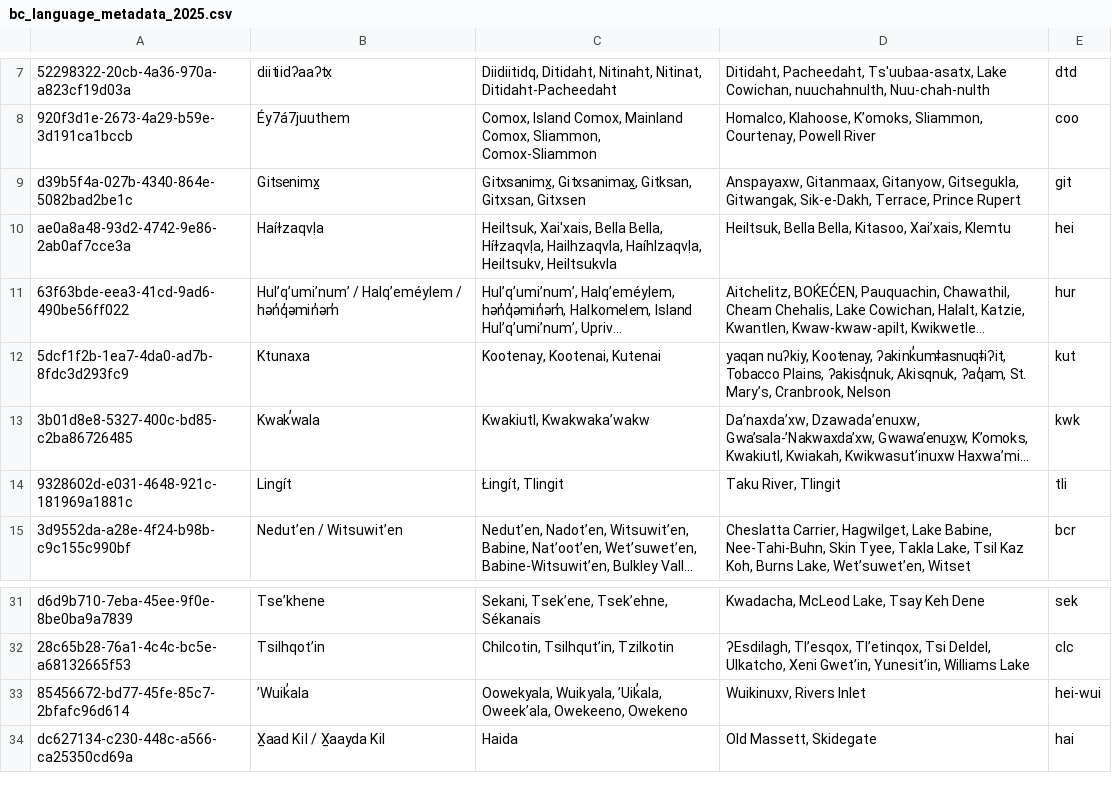
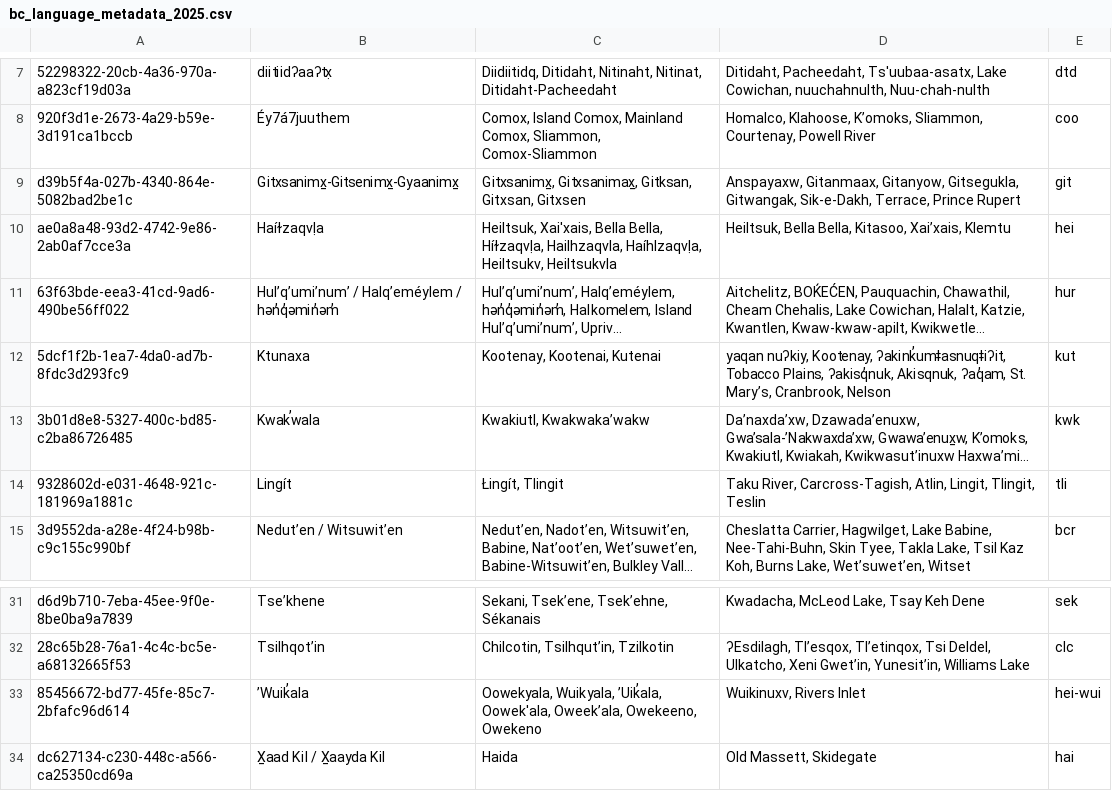
Before and after one commit to First-Peoples-Cultural-Council/unicode-resources, a CSV file: orthography-resources/bc_language_metadata_2025.csv, drawn as a sheet; only a part is shown, gaps mark what is left out; long unchanged cells end in …; the diff names each change by its address in the sheet, - before the commit and + after, or states it on an @@ line.

```diff
--- a/orthography-resources/bc_language_metadata_2025.csv
+++ b/orthography-resources/bc_language_metadata_2025.csv
-B9: Gitsenimx̱
+B9: Gitxsanimx̱-Gitsenimx̱-Gyaanimx̱
-D14: Taku River, Tlingit
+D14: Taku River, Carcross-Tagish, Atlin, Lingit, Tlingit, Teslin
-C33: …Wuikyala, ʼUik̓ala, Oweekʼala, Owekeeno,…
+C33: …Wuikyala, ʼUik̓ala, Oowek'ala, Oweekʼala, Owekeeno,…
```
Also changed, not shown: orthography-resources/firstvoices_sites_metadata_2025.csv, orthography-resources/halqemeylem/alphabet_ordering.csv, 22 other files.
